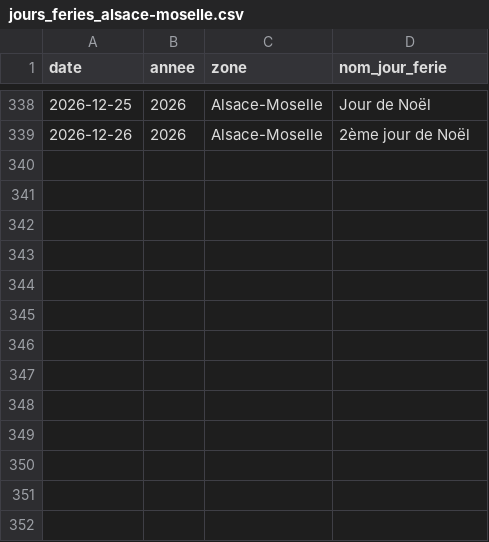
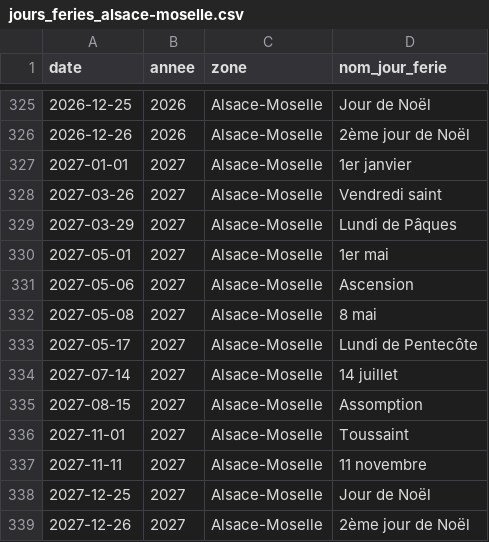
Before and after one commit to etalab/jours-feries-france-data, a CSV file: data/csv/jours_feries_alsace-moselle.csv, drawn as a sheet; only a part is shown, gaps mark what is left out; the diff covers the shown part only.

```diff
--- a/data/csv/jours_feries_alsace-moselle.csv
+++ b/data/csv/jours_feries_alsace-moselle.csv
@@ -339 +326,14 @@ date,annee,zone,nom_jour_ferie
 2026-12-26,2026,Alsace-Moselle,2ème jour de Noël
+2027-01-01,2027,Alsace-Moselle,1er janvier
+2027-03-26,2027,Alsace-Moselle,Vendredi saint
+2027-03-29,2027,Alsace-Moselle,Lundi de Pâques
+2027-05-01,2027,Alsace-Moselle,1er mai
+2027-05-06,2027,Alsace-Moselle,Ascension
+2027-05-08,2027,Alsace-Moselle,8 mai
+2027-05-17,2027,Alsace-Moselle,Lundi de Pentecôte
+2027-07-14,2027,Alsace-Moselle,14 juillet
+2027-08-15,2027,Alsace-Moselle,Assomption
+2027-11-01,2027,Alsace-Moselle,Toussaint
+2027-11-11,2027,Alsace-Moselle,11 novembre
+2027-12-25,2027,Alsace-Moselle,Jour de Noël
+2027-12-26,2027,Alsace-Moselle,2ème jour de Noël
```
Also changed, not shown: 13 removed rows elsewhere in this file, data/csv/jours_feries_saint-barthelemy.csv, data/csv/jours_feries_saint-pierre-et-miquelon.csv, 40 other files.
